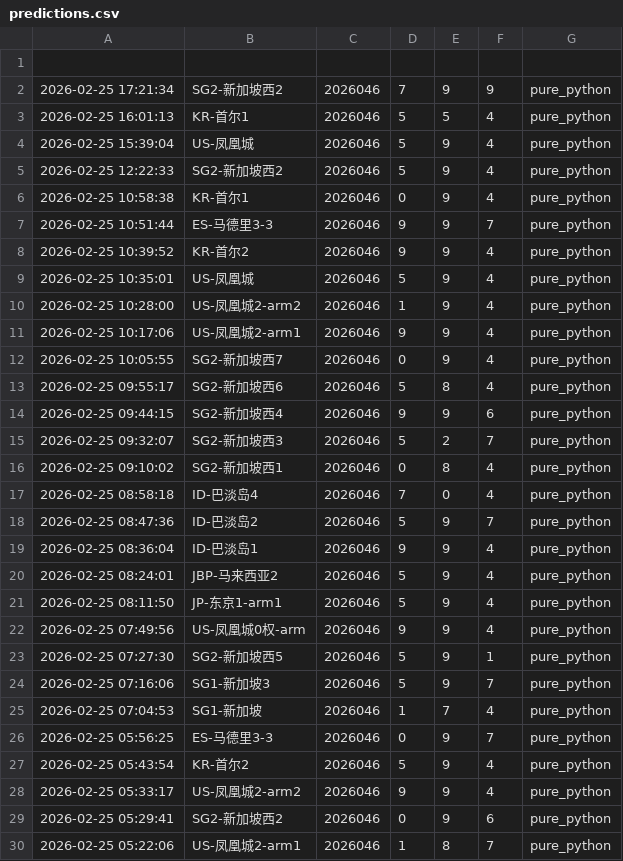
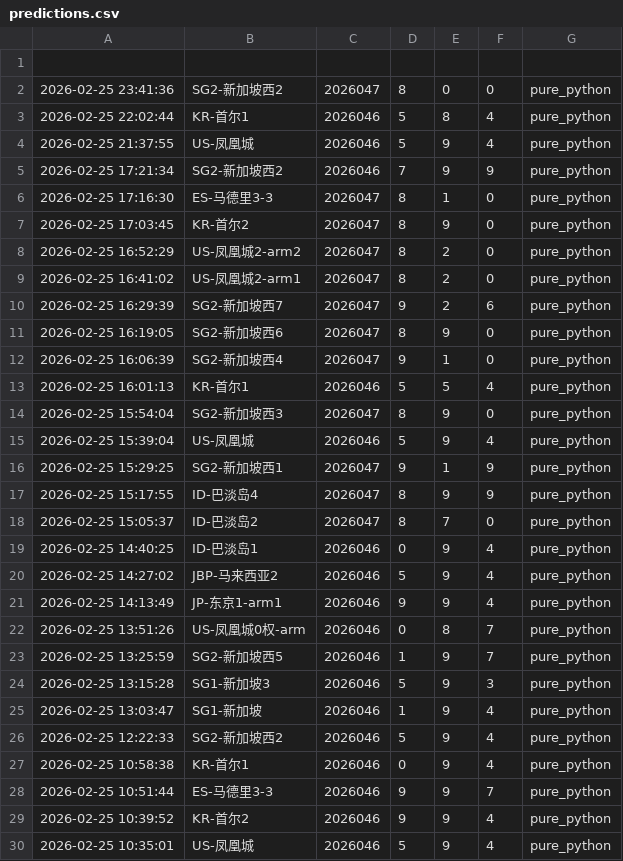
Before and after one commit to suwei8/oci-keepalive-tunnel, a CSV file: predictions/predictions.csv, drawn as a sheet; only a part is shown; the shorter side is filled out with more unchanged rows; the diff names each change by its address in the sheet, - before the commit and + after, or states it on an @@ line.

```diff
--- a/predictions/predictions.csv
+++ b/predictions/predictions.csv
+row 2: 2026-02-25 23:41:36 | SG2-新加坡西2 | 2026047 | 8 | 0 | 0 | pure_python
+row 3: 2026-02-25 22:02:44 | KR-首尔1 | 2026046 | 5 | 8 | 4 | pure_python
+row 4: 2026-02-25 21:37:55 | US-凤凰城 | 2026046 | 5 | 9 | 4 | pure_python
+row 6: 2026-02-25 17:16:30 | ES-马德里3-3 | 2026047 | 8 | 1 | 0 | pure_python
+row 7: 2026-02-25 17:03:45 | KR-首尔2 | 2026047 | 8 | 9 | 0 | pure_python
+row 8: 2026-02-25 16:52:29 | US-凤凰城2-arm2 | 2026047 | 8 | 2 | 0 | pure_python
+row 9: 2026-02-25 16:41:02 | US-凤凰城2-arm1 | 2026047 | 8 | 2 | 0 | pure_python
+row 10: 2026-02-25 16:29:39 | SG2-新加坡西7 | 2026047 | 9 | 2 | 6 | pure_python
+row 11: 2026-02-25 16:19:05 | SG2-新加坡西6 | 2026047 | 8 | 9 | 0 | pure_python
+row 12: 2026-02-25 16:06:39 | SG2-新加坡西4 | 2026047 | 9 | 1 | 0 | pure_python
+row 14: 2026-02-25 15:54:04 | SG2-新加坡西3 | 2026047 | 8 | 9 | 0 | pure_python
+row 16: 2026-02-25 15:29:25 | SG2-新加坡西1 | 2026047 | 9 | 1 | 9 | pure_python
+row 17: 2026-02-25 15:17:55 | ID-巴淡岛4 | 2026047 | 8 | 9 | 9 | pure_python
+row 18: 2026-02-25 15:05:37 | ID-巴淡岛2 | 2026047 | 8 | 7 | 0 | pure_python
+row 19: 2026-02-25 14:40:25 | ID-巴淡岛1 | 2026046 | 0 | 9 | 4 | pure_python
+row 20: 2026-02-25 14:27:02 | JBP-马来西亚2 | 2026046 | 5 | 9 | 4 | pure_python
+row 21: 2026-02-25 14:13:49 | JP-东京1-arm1 | 2026046 | 9 | 9 | 4 | pure_python
+row 22: 2026-02-25 13:51:26 | US-凤凰城0权-arm | 2026046 | 0 | 8 | 7 | pure_python
+row 23: 2026-02-25 13:25:59 | SG2-新加坡西5 | 2026046 | 1 | 9 | 7 | pure_python
+row 24: 2026-02-25 13:15:28 | SG1-新加坡3 | 2026046 | 5 | 9 | 3 | pure_python
+row 25: 2026-02-25 13:03:47 | SG1-新加坡 | 2026046 | 1 | 9 | 4 | pure_python
```
